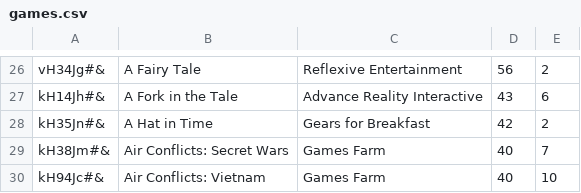
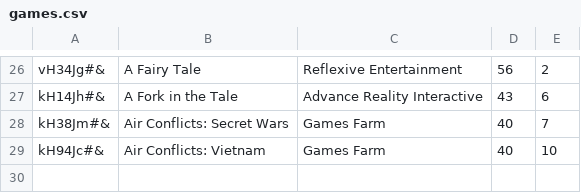
Before and after one commit to wickedkat/first_ERP, a CSV file: store/games.csv, drawn as a sheet; only a part is shown, gaps mark what is left out.

```diff
--- a/store/games.csv
+++ b/store/games.csv
@@ -27,3 +27,2 @@ vH34Jg#&;A Fairy Tale;Reflexive Entertainment;56;2
 kH14Jh#&;A Fork in the Tale;Advance Reality Interactive;43;6
-kH35Jn#&;A Hat in Time;Gears for Breakfast;42;2
 kH38Jm#&;Air Conflicts: Secret Wars;Games Farm;40;7
```
Also changed, not shown: 11 other files.
